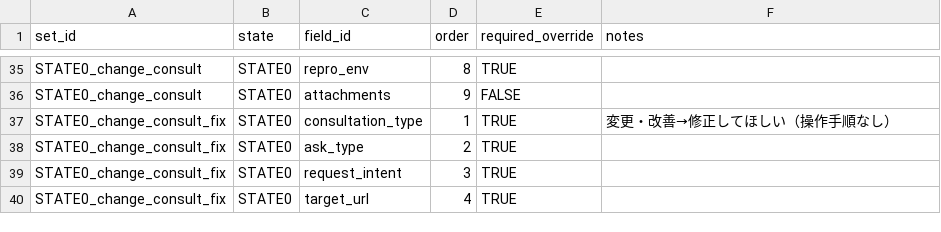
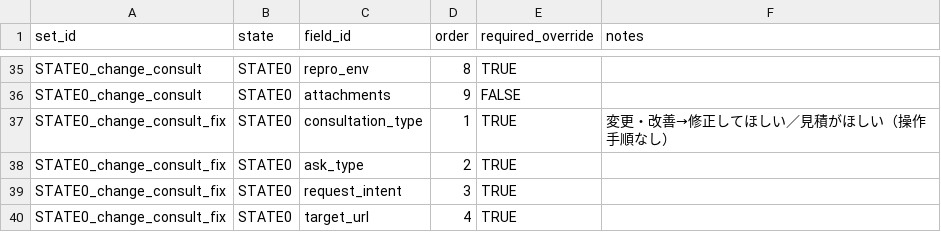
Before and after one commit to Mimuko/app-tools, a CSV file: docs/状態分岐エンジン - FIELD_SETS.csv, drawn as a sheet; only a part is shown, gaps mark what is left out.

Commit message:
Enhance RequestTool and validation logic for improved consultation handling
- Updated RequestTool to support additional ask types in state0, allowing for 'estimate_fix' alongside 'fix_request'.
- Refined validation logic to ensure required fields are correctly enforced based on the new ask types.
- Adjusted documentation to reflect changes in consultation type handling and field requirements.

```diff
--- a/docs/状態分岐エンジン - FIELD_SETS.csv
+++ b/docs/状態分岐エンジン - FIELD_SETS.csv
@@ -36,3 +36,3 @@ STATE0_change_consult,STATE0,repro_env,8,TRUE,
 STATE0_change_consult,STATE0,attachments,9,FALSE,
-STATE0_change_consult_fix,STATE0,consultation_type,1,TRUE,変更・改善→修正してほしい（操作手順なし）
+STATE0_change_consult_fix,STATE0,consultation_type,1,TRUE,変更・改善→修正してほしい／見積がほしい（操作手順なし）
 STATE0_change_consult_fix,STATE0,ask_type,2,TRUE,
```
Also changed, not shown: 5 other files.
